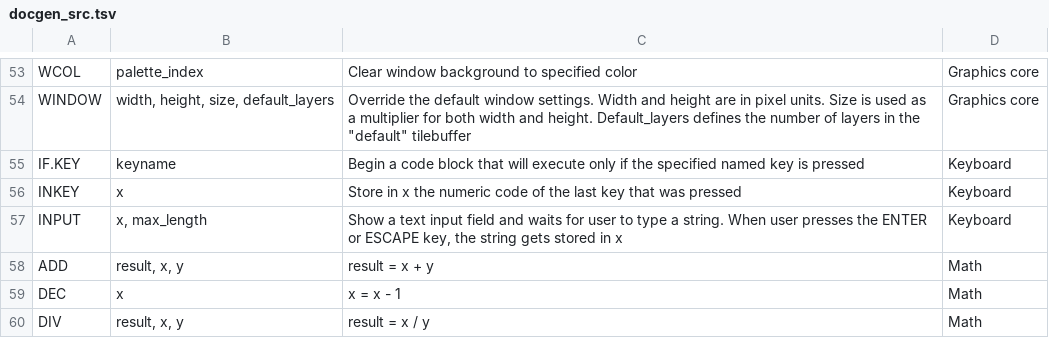
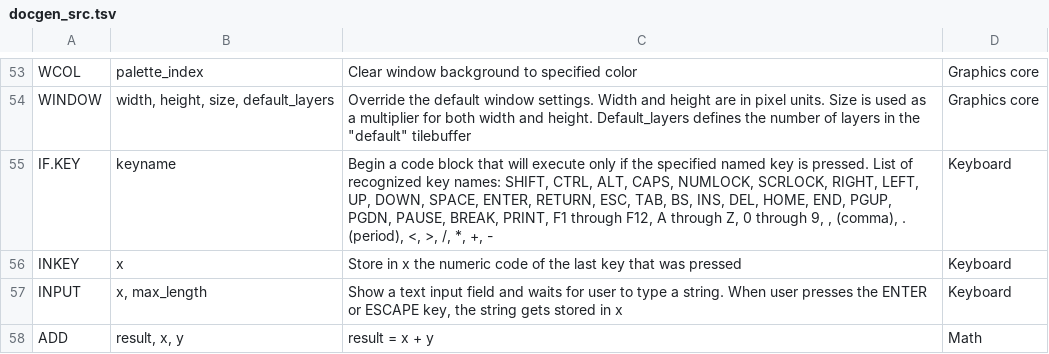
Before and after one commit to FernandoAiresCastello/PTM, a TSV file: v0.2b/Build/docs/docgen_src.tsv, drawn as a sheet; only a part is shown, gaps mark what is left out; the shorter side is filled out with more unchanged rows.

```diff
--- a/v0.2b/Build/docs/docgen_src.tsv
+++ b/v0.2b/Build/docs/docgen_src.tsv
@@ -54,3 +54,3 @@ WCOL 	 palette_index	Clear window background to specified color	Graphics core
 WINDOW 	 width, height, size, default_layers	Override the default window settings. Width and height are in pixel units. Size is used as a multiplier for both width and height. Default_layers defines the number of layers in the "default" tilebuffer 	Graphics core
-IF.KEY 	 keyname	Begin a code block that will execute only if the specified named key is pressed	Keyboard
+IF.KEY 	 keyname	Begin a code block that will execute only if the specified named key is pressed. List of recognized key names: SHIFT, CTRL, ALT, CAPS, NUMLOCK, SCRLOCK, RIGHT, LEFT, UP, DOWN, SPACE, ENTER, RETURN, ESC, TAB, BS, INS, DEL, HOME, END, PGUP, PGDN, PAUSE, BREAK, PRINT, F1 through F12, A through Z, 0 through 9, , (comma), . (period), <, >, /, *, +, -	Keyboard
 INKEY 	 x	Store in x the numeric code of the last key that was pressed	Keyboard
```
Also changed, not shown: 6 other files.
